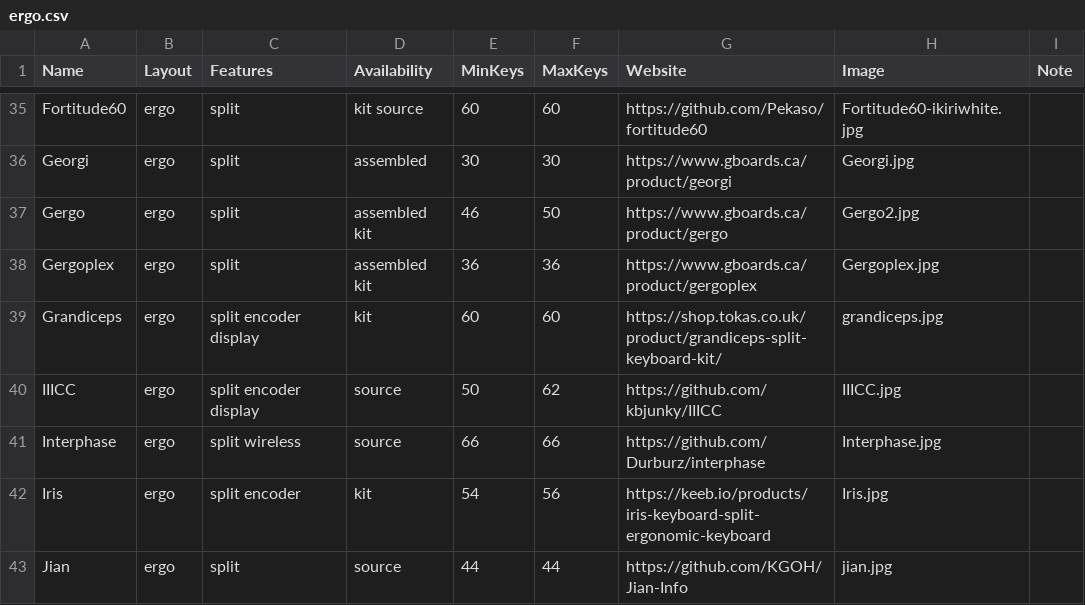
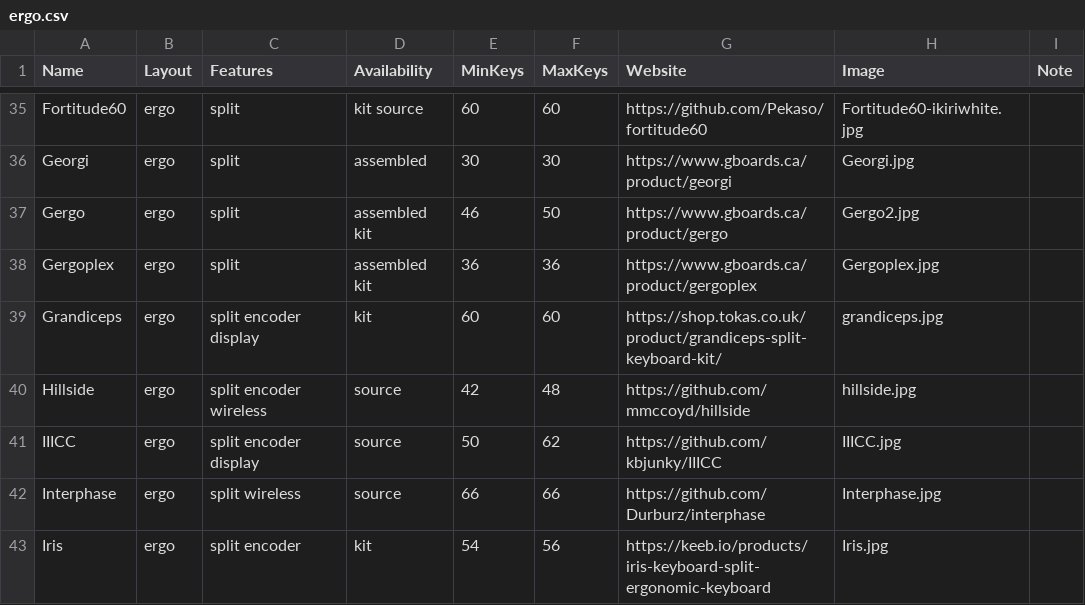
Before and after one commit to Aposymbiont/split-keyboards, a CSV file: ergo.csv, drawn as a sheet; only a part is shown, gaps mark what is left out; the shorter side is filled out with more unchanged rows; the diff names each change by its address in the sheet, - before the commit and + after, or states it on an @@ line.

Commit message:
Add Hillside

```diff
--- a/ergo.csv
+++ b/ergo.csv
+row 40: Hillside | ergo | split encoder wireless | source | 42 | 48 | https://github.com/mmccoyd/hillside | hillside.jpg
```
Also changed, not shown: 2 other files.
